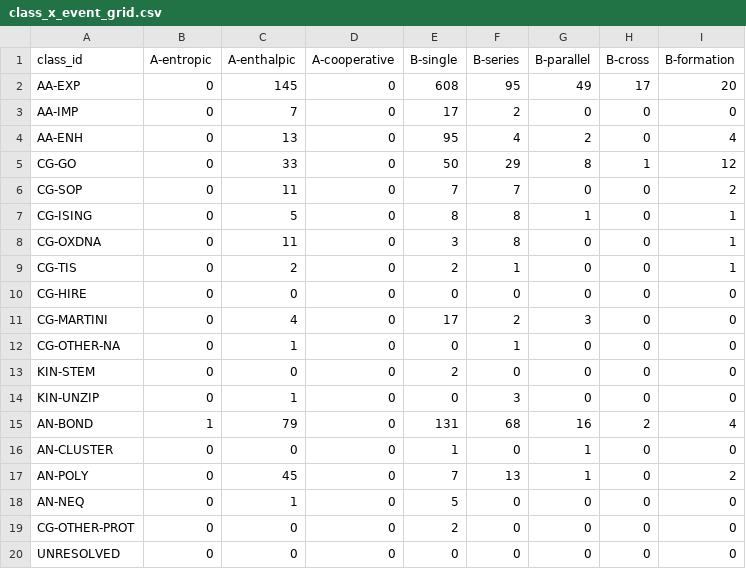
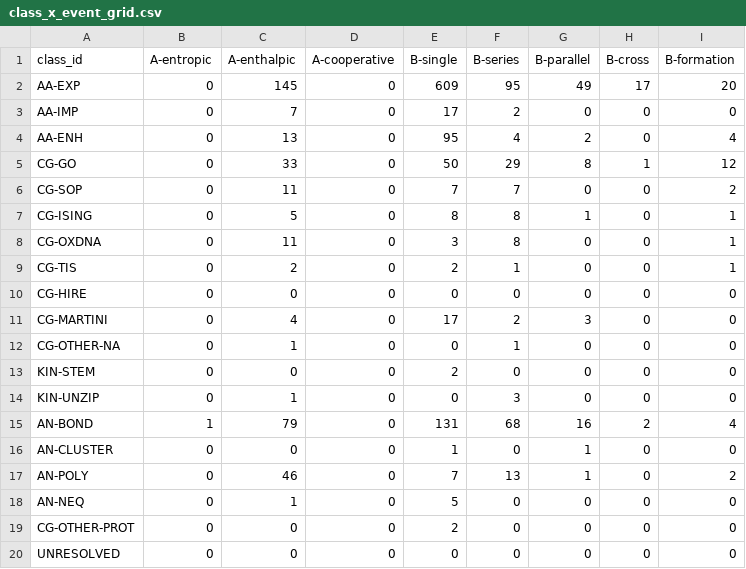
Before and after one commit to MattH55/smash-sim, a CSV file: data/views/class_x_event_grid.csv, drawn as a sheet.

```diff
--- a/data/views/class_x_event_grid.csv
+++ b/data/views/class_x_event_grid.csv
@@ -1,3 +1,3 @@
 class_id,A-entropic,A-enthalpic,A-cooperative,B-single,B-series,B-parallel,B-cross,B-formation
-AA-EXP,0,145,0,608,95,49,17,20
+AA-EXP,0,145,0,609,95,49,17,20
 AA-IMP,0,7,0,17,2,0,0,0
@@ -16,3 +16,3 @@ AN-BOND,1,79,0,131,68,16,2,4
 AN-CLUSTER,0,0,0,1,0,1,0,0
-AN-POLY,0,45,0,7,13,1,0,2
+AN-POLY,0,46,0,7,13,1,0,2
 AN-NEQ,0,1,0,5,0,0,0,0
```
Also changed, not shown: data/30_missing.csv, data/views/arrows.csv, 12 other files.
